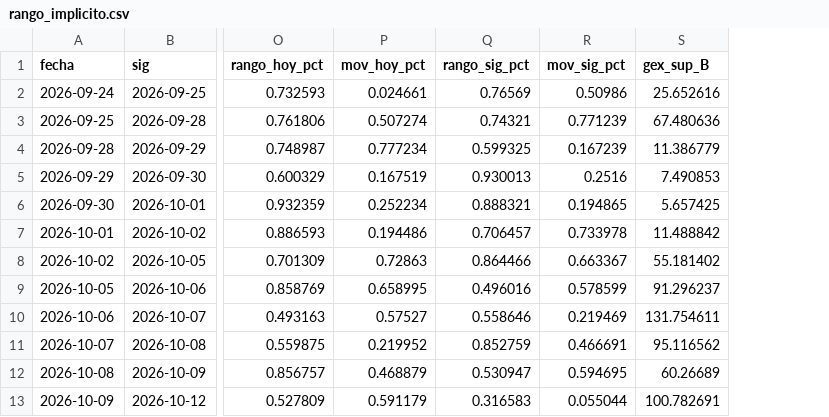
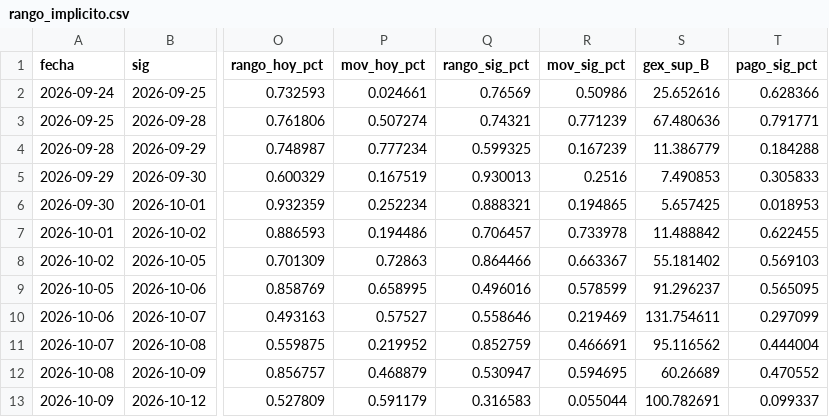
Before and after one commit to alexcoral420/backtester, a CSV file: data/validacion/rango_implicito.csv, drawn as a sheet; only a part is shown, gaps mark what is left out; the diff names each change by its address in the sheet, - before the commit and + after, or states it on an @@ line.

```diff
--- a/data/validacion/rango_implicito.csv
+++ b/data/validacion/rango_implicito.csv
+column T (pago_sig_pct), rows 2-13: 0.628366 | 0.791771 | 0.184288 | 0.305833 | 0.018953 | 0.622455 | 0.569103 | 0.565095 | 0.297099 | 0.444004 | 0.470552 | 0.099337
```
Also changed, not shown: 10 other files.
